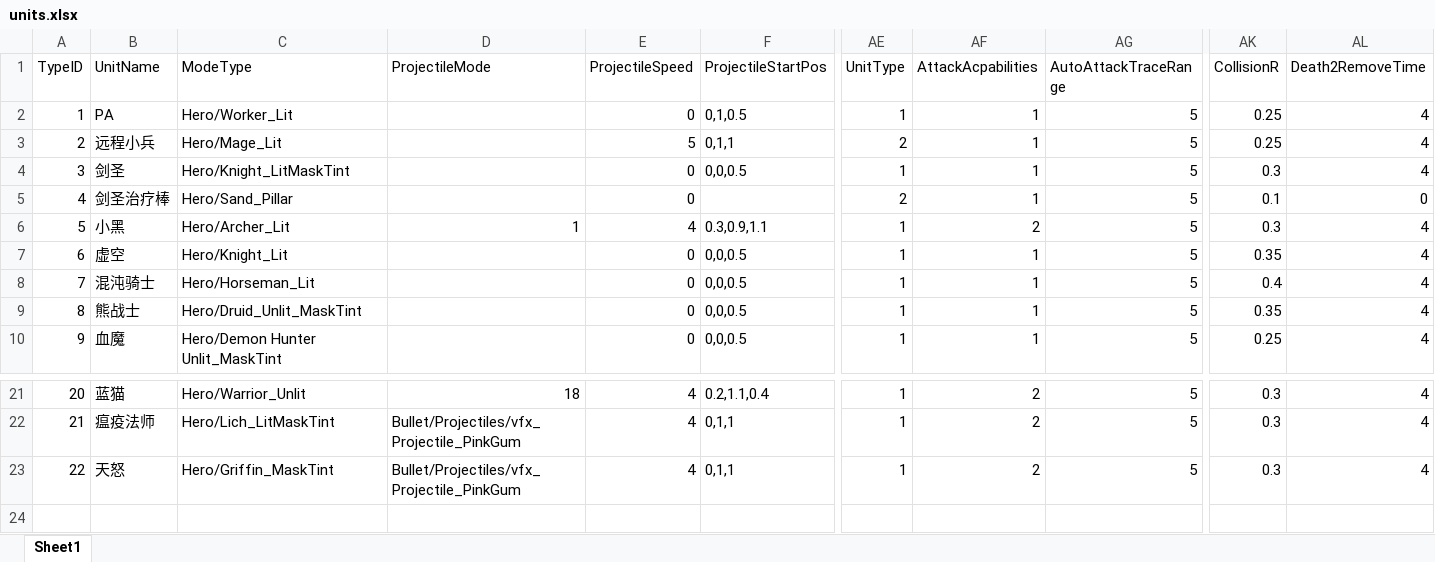
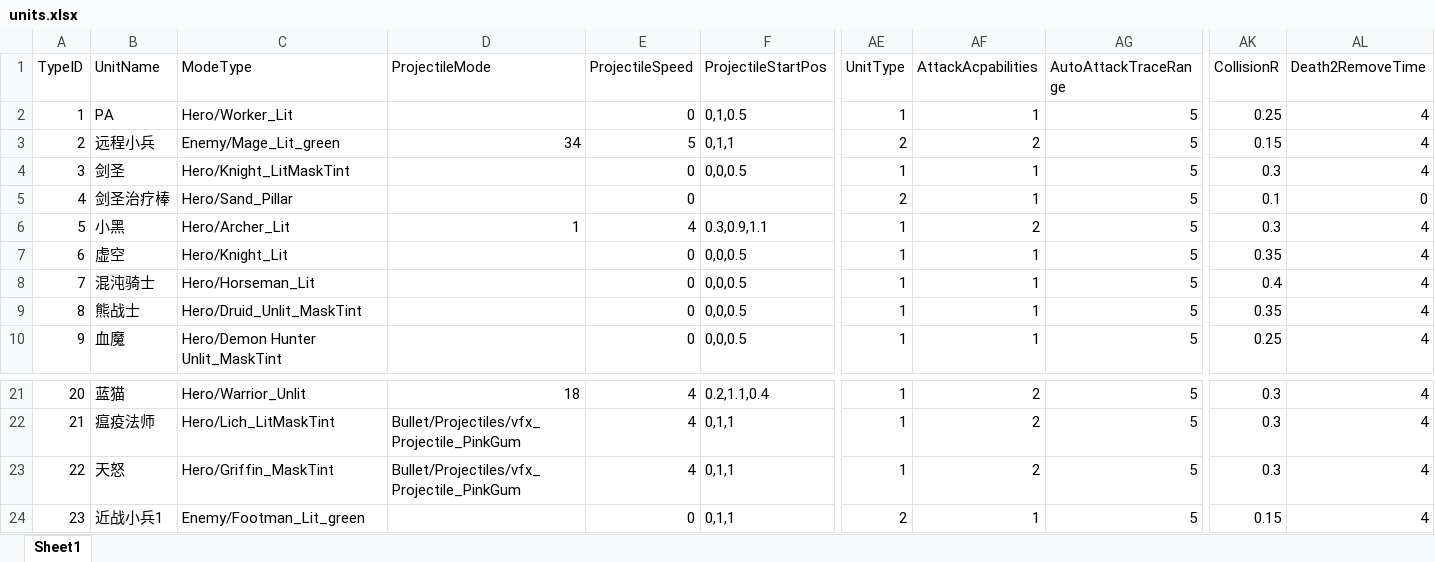
Before and after one commit to lvshiling/dotanet, an Excel workbook: bin/conf/units.xlsx, sheet Sheet1, drawn as a sheet; only a part is shown, gaps mark what is left out; values as stored, in another font and other column widths than the file's, no borders; rows hold the shown columns only; the diff names each change by its address in the sheet, - before the commit and + after, or states it on an @@ line.

```diff
--- a/bin/conf/units.xlsx (sheet Sheet1)
+++ b/bin/conf/units.xlsx (sheet Sheet1)
-C3 (ModeType): Hero/Mage_Lit
+C3 (ModeType): Enemy/Mage_Lit_green
-D3 (ProjectileMode): (empty)
+D3 (ProjectileMode): 34
-AF3 (AttackAcpabilities): 1
+AF3 (AttackAcpabilities): 2
-AK3 (CollisionR): 0.25
+AK3 (CollisionR): 0.15
+row 24: 23 | 近战小兵1 | Enemy/Footman_Lit_green |  | 0 | 0,1,1 | 2 | 1 | 5 | 0.15 | 4
```
Also changed, not shown: bin/conf/halo.xlsx, 17 other files.
